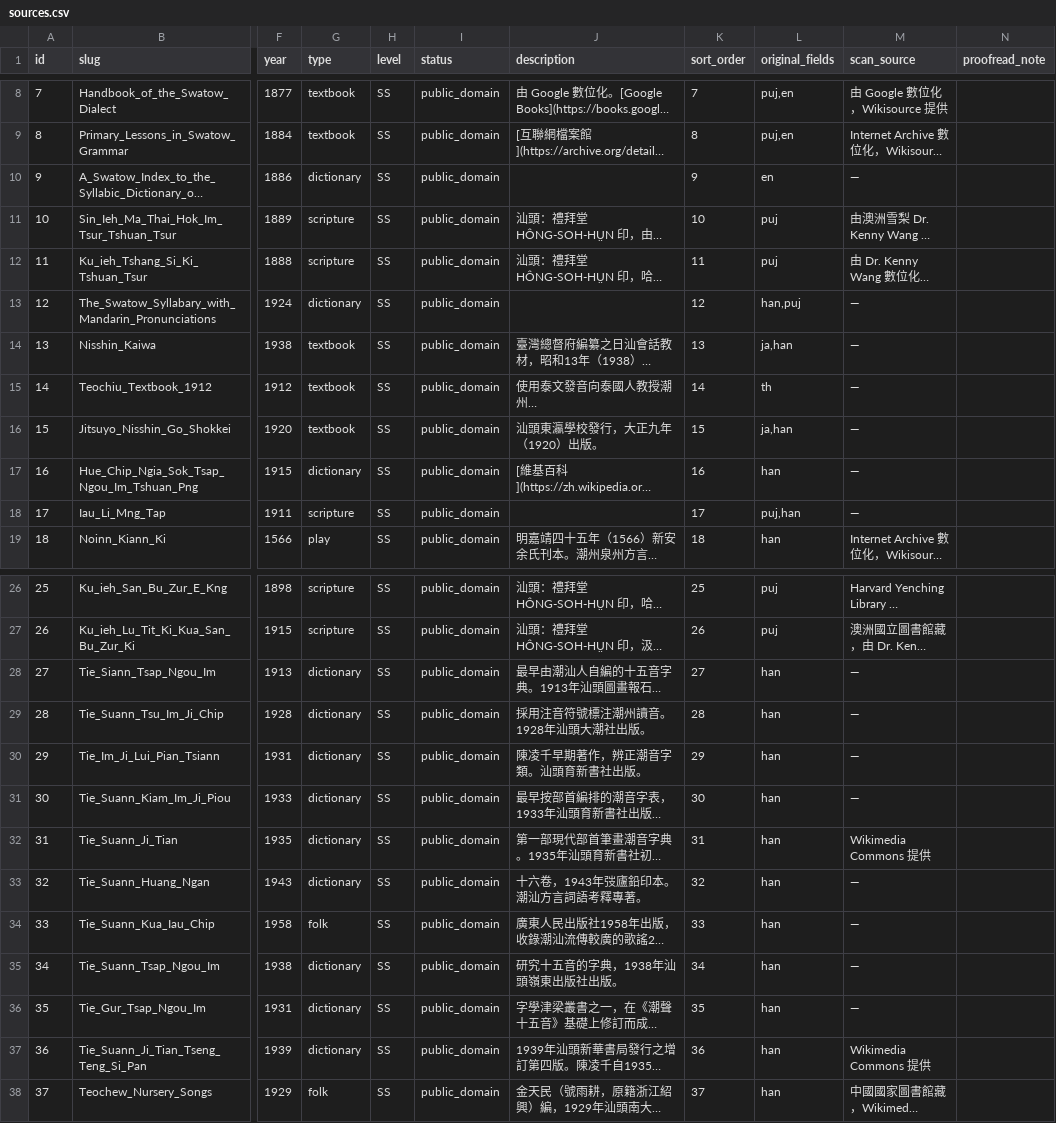
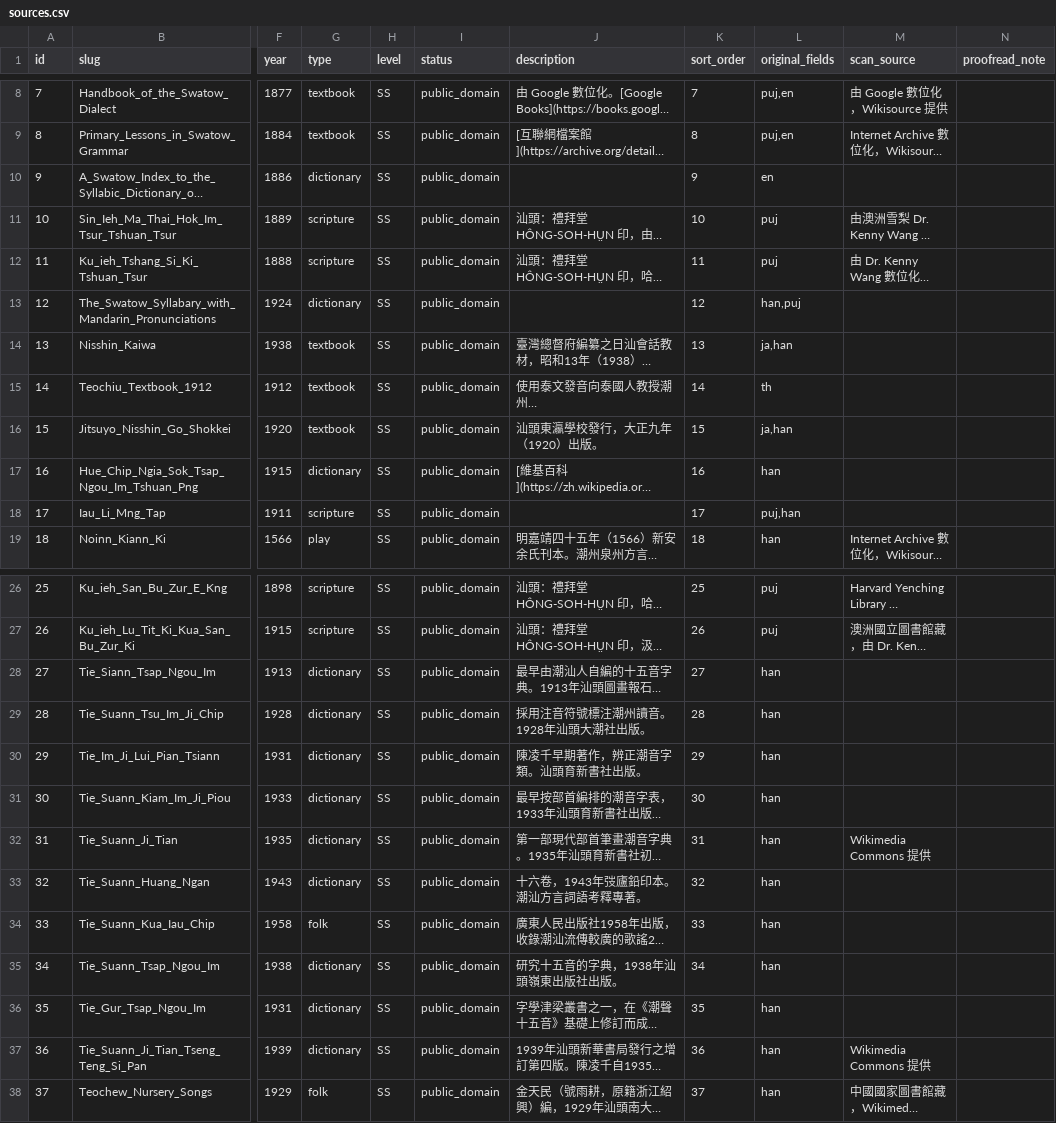
Before and after one commit to OpenTeochew/openteochew.com, a CSV file: scripts/sources.csv, drawn as a sheet; only a part is shown, gaps mark what is left out; long unchanged cells end in …; the diff names each change by its address in the sheet, - before the commit and + after, or states it on an @@ line.

Commit message:
fix: use empty string instead of em-dash for null scan_source values

```diff
--- a/scripts/sources.csv
+++ b/scripts/sources.csv
-M10 (scan_source): —
+M10 (scan_source): (empty)
-M13:M18 (scan_source): —
+M13:M18 (scan_source): (empty)
-M28:M31 (scan_source): —
+M28:M31 (scan_source): (empty)
-M33:M36 (scan_source): —
+M33:M36 (scan_source): (empty)
```
